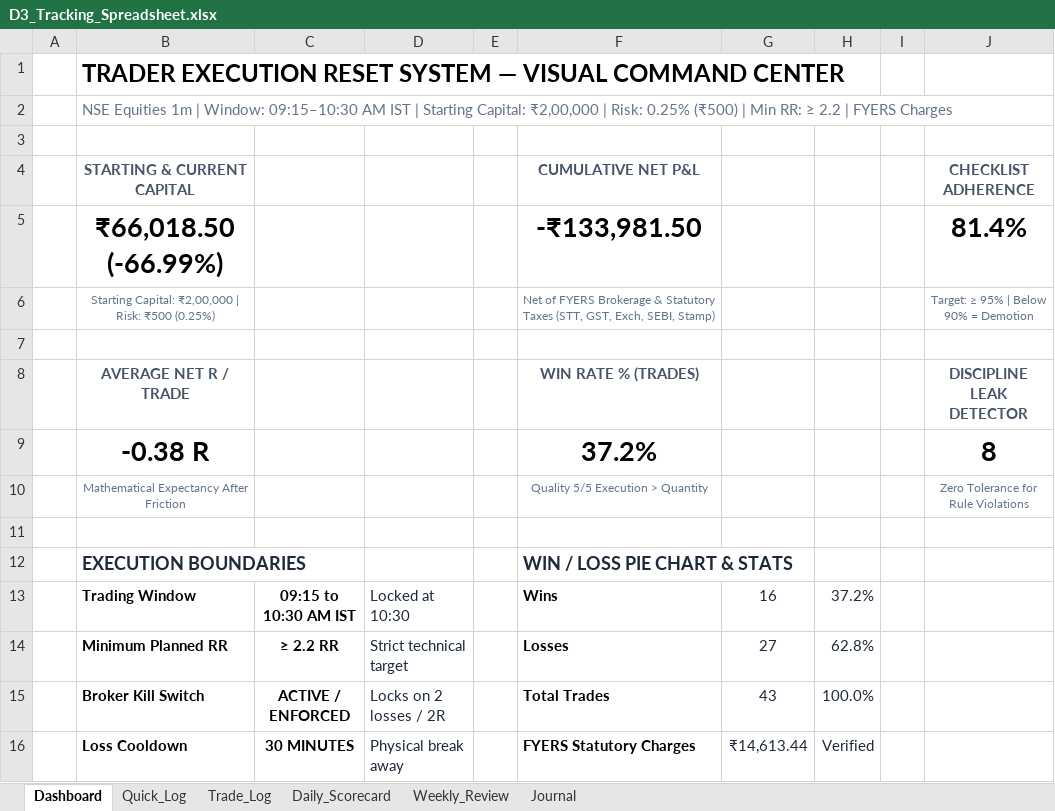
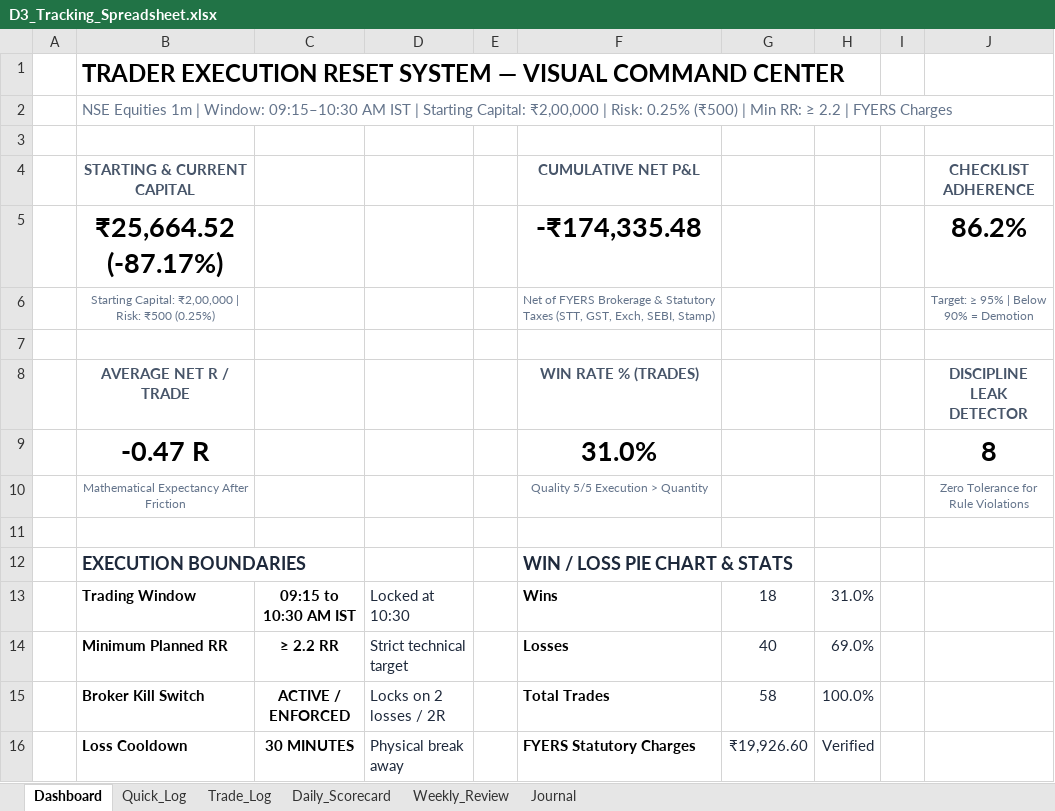
Before and after one commit to trading9429-codes/Trading-Journal, an Excel workbook: deliverables/D3_Tracking_Spreadsheet.xlsx, sheet Dashboard, drawn as a sheet; values as stored, in another font and other column widths than the file's, no borders; charts and pictures not drawn; removed rows and columns are numbered as before the commit, all else as after; the diff names each change by its address in the sheet, - before the commit and + after, or states it on an @@ line.

```diff
--- a/deliverables/D3_Tracking_Spreadsheet.xlsx (sheet Dashboard)
+++ b/deliverables/D3_Tracking_Spreadsheet.xlsx (sheet Dashboard)
-row 5:  | ₹66,018.50 (-66.99%) |  |  |  | -₹133,981.50 |  |  |  | 81.4%
+row 5:  | ₹25,664.52 (-87.17%) |  |  |  | -₹174,335.48 |  |  |  | 86.2%
-row 9:  | -0.38 R |  |  |  | 37.2% |  |  |  | 8
+row 9:  | -0.47 R |  |  |  | 31.0% |  |  |  | 8
-G13: 16
+G13: 18
-H13: 37.2%
+H13: 31.0%
-G14: 27
+G14: 40
-H14: 62.8%
+H14: 69.0%
-G15: 43
+G15: 58
-G16: ₹14,613.44
+G16: ₹19,926.60
```
Also changed, not shown: sheet Trade_Log, sheet Quick_Log, sheet Journal, sheet Daily_Scorecard, sheet Weekly_Review, charts or pictures, 4 other files.
